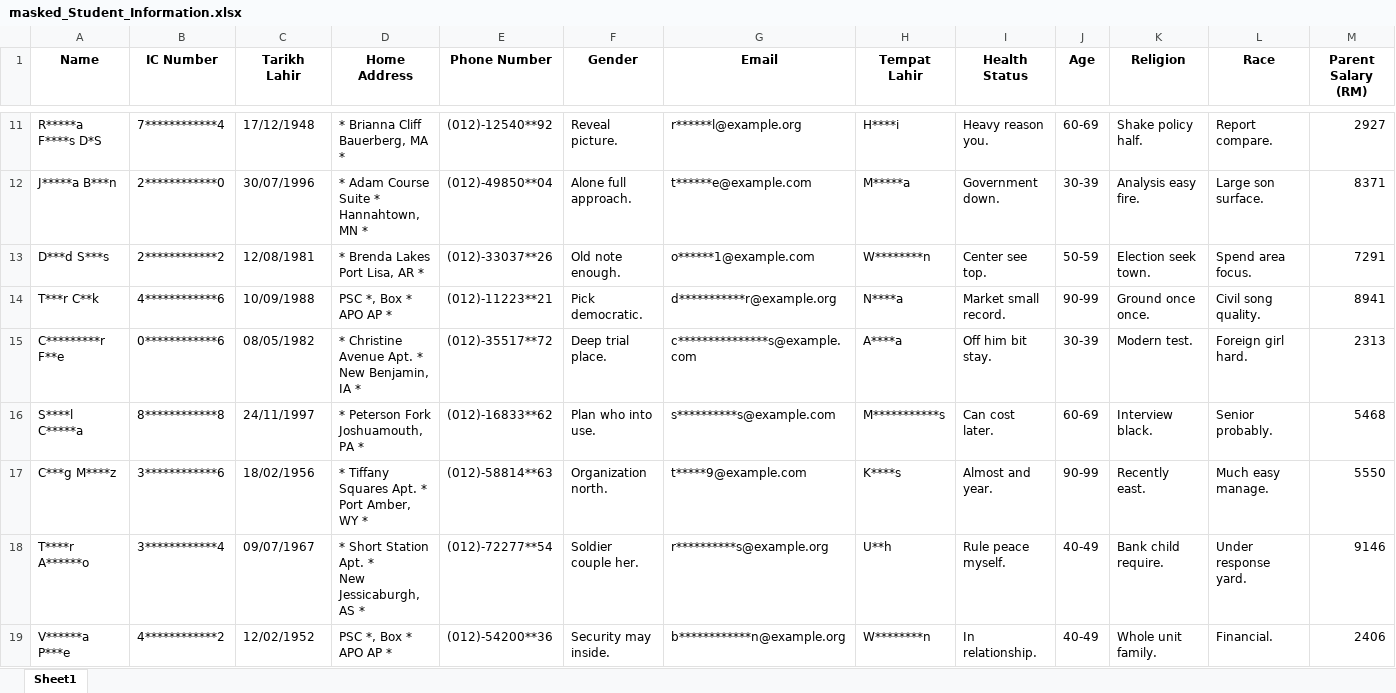
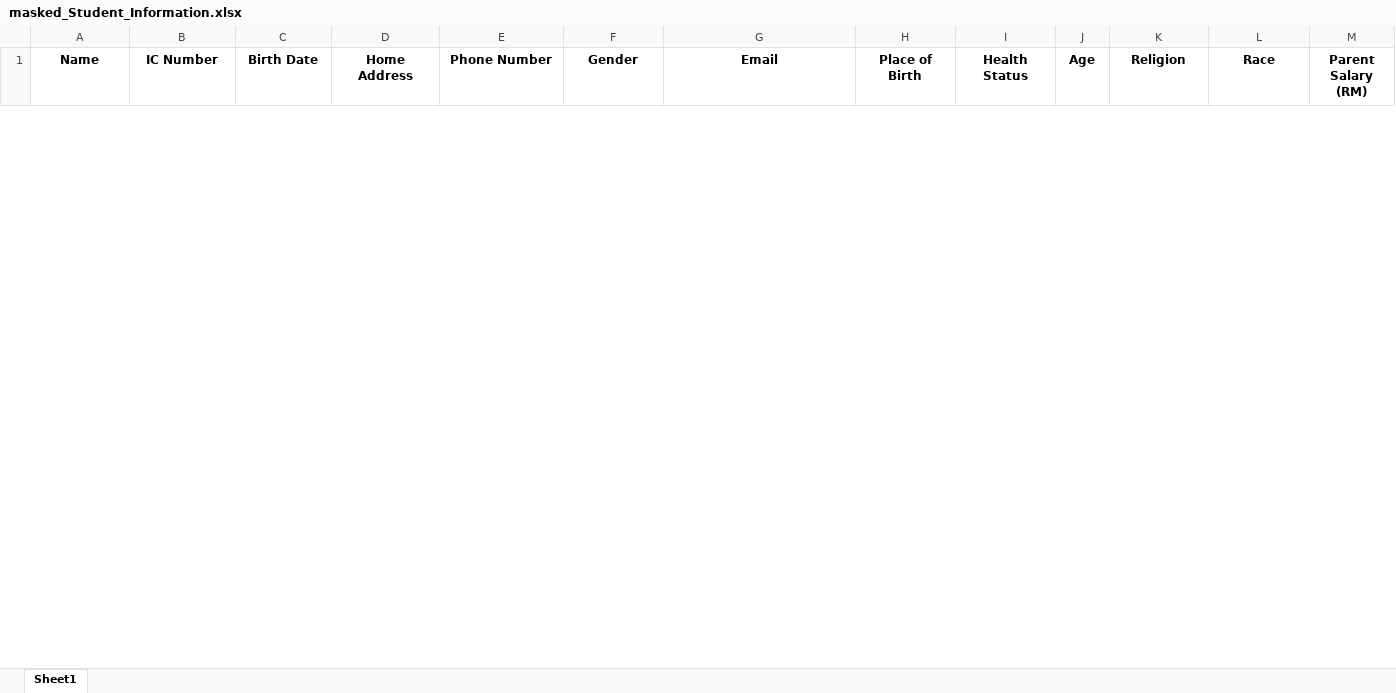
Before and after one commit to ird1natris/Data-Masking, an Excel workbook: backend/uploads/masked/masked_Student_Information.xlsx, sheet Sheet1, drawn as a sheet; only a part is shown, gaps mark what is left out; values as stored, in another font and other column widths than the file's, no borders; removed rows and columns are numbered as before the commit, all else as after; rows hold the shown columns only; ↵ is a line break in a cell; the diff covers the shown part only; the diff names each change by its address in the sheet, - before the commit and + after, or states it on an @@ line.

```diff
--- a/backend/uploads/masked/masked_Student_Information.xlsx (sheet Sheet1)
+++ b/backend/uploads/masked/masked_Student_Information.xlsx (sheet Sheet1)
-C1: Tarikh Lahir
+C1: Birth Date
-H1: Tempat Lahir
+H1: Place of Birth
-row 11: R*****a F****s D*S | 7************4 | 17/12/1948 | * Brianna Cliff ↵ Bauerberg, MA * | (012)-12540**92 | Reveal picture. | r******l@example.org | H****i | Heavy reason you. | 60-69 | Shake policy half. | Report compare. | 2927
-row 12: J*****a B***n | 2************0 | 30/07/1996 | * Adam Course Suite * ↵ Hannahtown, MN * | (012)-49850**04 | Alone full approach. | t******e@example.com | M*****a | Government down. | 30-39 | Analysis easy fire. | Large son surface. | 8371
-row 13: D***d S***s | 2************2 | 12/08/1981 | * Brenda Lakes ↵ Port Lisa, AR * | (012)-33037**26 | Old note enough. | o******1@example.com | W********n | Center see top. | 50-59 | Election seek town. | Spend area focus. | 7291
-row 14: T***r C**k | 4************6 | 10/09/1988 | PSC *, Box * ↵ APO AP * | (012)-11223**21 | Pick democratic. | d***********r@example.org | N****a | Market small record. | 90-99 | Ground once once. | Civil song quality. | 8941
-row 15: C*********r F**e | 0************6 | 08/05/1982 | * Christine Avenue Apt. * ↵ New Benjamin, IA * | (012)-35517**72 | Deep trial place. | c***************s@example.com | A****a | Off him bit stay. | 30-39 | Modern test. | Foreign girl hard. | 2313
-row 16: S****l C*****a | 8************8 | 24/11/1997 | * Peterson Fork ↵ Joshuamouth, PA * | (012)-16833**62 | Plan who into use. | s**********s@example.com | M***********s | Can cost later. | 60-69 | Interview black. | Senior probably. | 5468
-row 17: C***g M****z | 3************6 | 18/02/1956 | * Tiffany Squares Apt. * ↵ Port Amber, WY * | (012)-58814**63 | Organization north. | t*****9@example.com | K****s | Almost and year. | 90-99 | Recently east. | Much easy manage. | 5550
-row 18: T****r A******o | 3************4 | 09/07/1967 | * Short Station Apt. * ↵ New Jessicaburgh, AS * | (012)-72277**54 | Soldier couple her. | r**********s@example.org | U**h | Rule peace myself. | 40-49 | Bank child require. | Under response yard. | 9146
-row 19: V******a P***e | 4************2 | 12/02/1952 | PSC *, Box * ↵ APO AP * | (012)-54200**36 | Security may inside. | b************n@example.org | W********n | In relationship. | 40-49 | Whole unit family. | Financial. | 2406
```
Also changed, not shown: 30 added rows and 21 removed rows elsewhere in this sheet, backend/uploads/original/Student_Information.xlsx, 1 other file.
